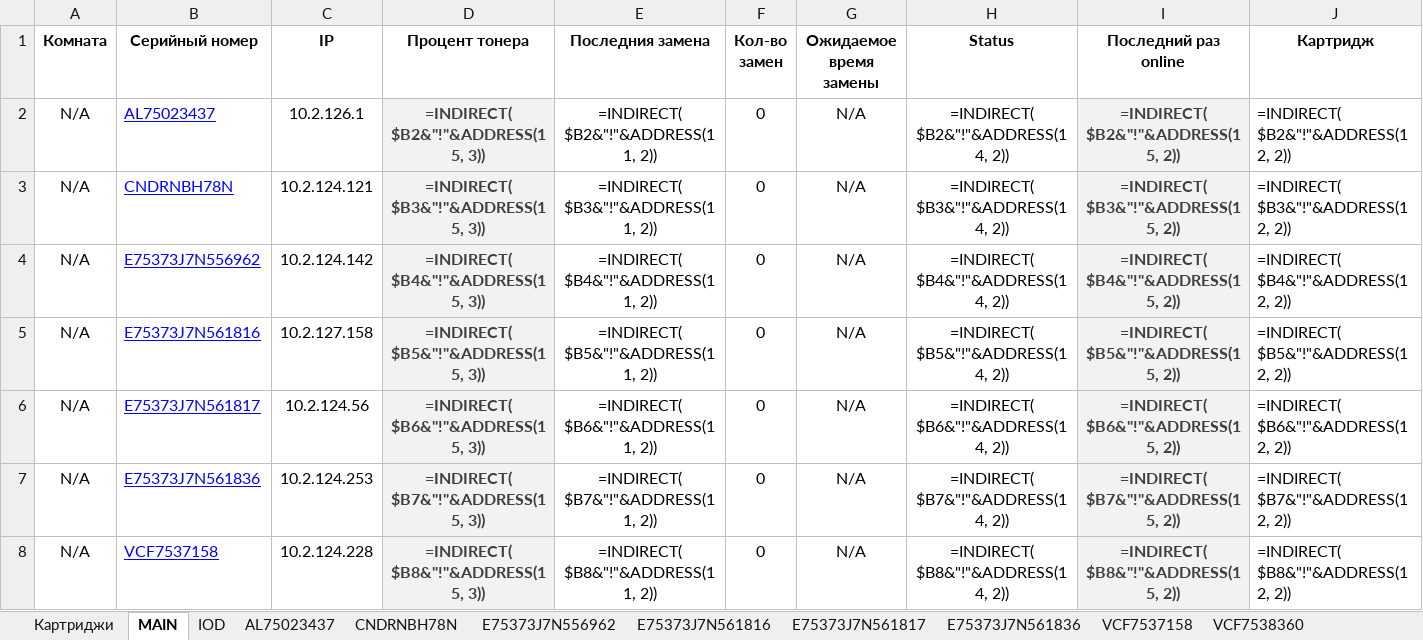
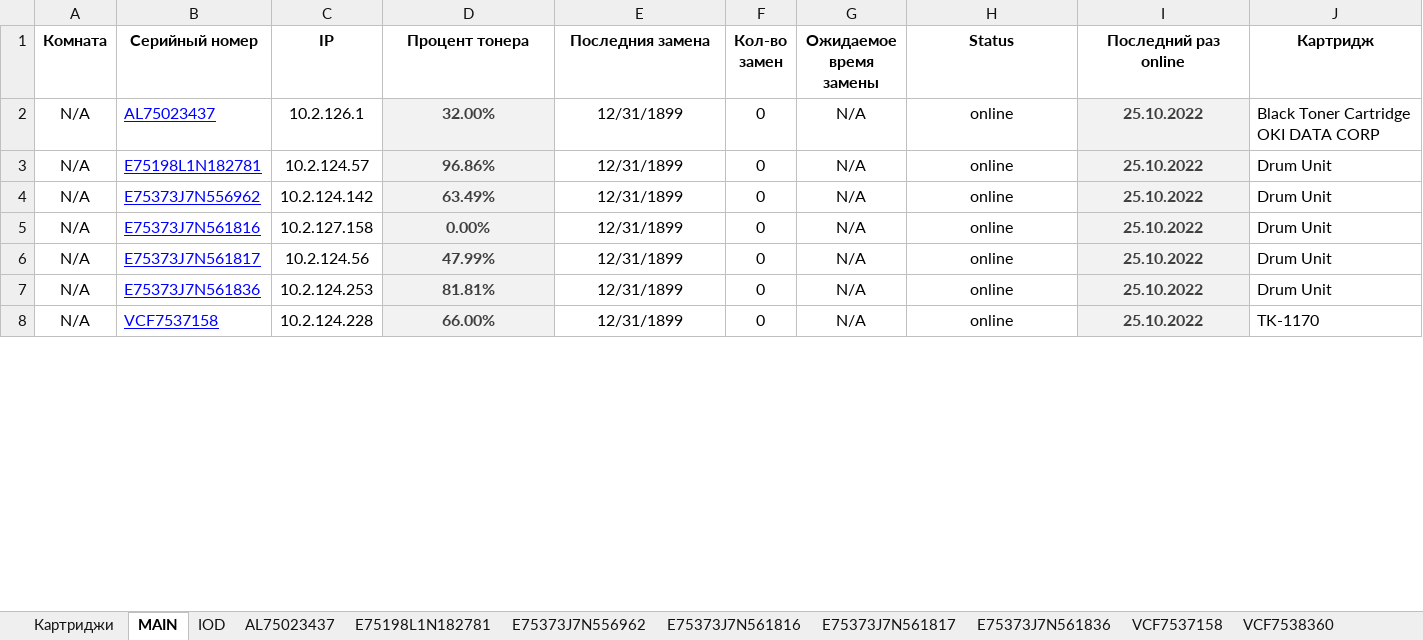
Before and after one commit to FlameDanita/PrinterMonitoring, an Excel workbook: printers.xlsx, sheet MAIN, drawn as a sheet; only a part is shown; values as stored, in another font and other column widths than the file's, no borders; formulas without a stored value are shown as written; conditional formats not drawn; removed rows and columns are numbered as before the commit, all else as after; the diff covers the shown part only; the diff names each change by its address in the sheet, - before the commit and + after, or states it on an @@ line.

```diff
--- a/printers.xlsx (sheet MAIN)
+++ b/printers.xlsx (sheet MAIN)
-D2 (Процент тонера): =INDIRECT( $B2&"!"&ADDRESS(15, 3))
+D2 (Процент тонера): 32.00%
-E2 (Последния замена): =INDIRECT( $B2&"!"&ADDRESS(11, 2))
+E2 (Последния замена): 12/31/1899
-H2 (Status): =INDIRECT( $B2&"!"&ADDRESS(14, 2))
+H2 (Status): online
-I2 (Последний раз online): =INDIRECT( $B2&"!"&ADDRESS(15, 2))
+I2 (Последний раз online): 25.10.2022
-J2 (Картридж): =INDIRECT( $B2&"!"&ADDRESS(12, 2))
+J2 (Картридж): Black Toner Cartridge OKI DATA CORP
-row 3: N/A | CNDRNBH78N | 10.2.124.121 | =INDIRECT( $B3&"!"&ADDRESS(15, 3)) | =INDIRECT( $B3&"!"&ADDRESS(11, 2)) | 0 | N/A | =INDIRECT( $B3&"!"&ADDRESS(14, 2)) | =INDIRECT( $B3&"!"&ADDRESS(15, 2)) | =INDIRECT( $B3&"!"&ADDRESS(12, 2))
+row 3: N/A | E75198L1N182781 | 10.2.124.57 | 96.86% | 12/31/1899 | 0 | N/A | online | 25.10.2022 | Drum Unit
-D4 (Процент тонера): =INDIRECT( $B4&"!"&ADDRESS(15, 3))
+D4 (Процент тонера): 63.49%
-E4 (Последния замена): =INDIRECT( $B4&"!"&ADDRESS(11, 2))
+E4 (Последния замена): 12/31/1899
-H4 (Status): =INDIRECT( $B4&"!"&ADDRESS(14, 2))
+H4 (Status): online
-I4 (Последний раз online): =INDIRECT( $B4&"!"&ADDRESS(15, 2))
+I4 (Последний раз online): 25.10.2022
-J4 (Картридж): =INDIRECT( $B4&"!"&ADDRESS(12, 2))
+J4 (Картридж): Drum Unit
-D5 (Процент тонера): =INDIRECT( $B5&"!"&ADDRESS(15, 3))
+D5 (Процент тонера): 0.00%
-E5 (Последния замена): =INDIRECT( $B5&"!"&ADDRESS(11, 2))
+E5 (Последния замена): 12/31/1899
-H5 (Status): =INDIRECT( $B5&"!"&ADDRESS(14, 2))
+H5 (Status): online
-I5 (Последний раз online): =INDIRECT( $B5&"!"&ADDRESS(15, 2))
+I5 (Последний раз online): 25.10.2022
-J5 (Картридж): =INDIRECT( $B5&"!"&ADDRESS(12, 2))
+J5 (Картридж): Drum Unit
-D6 (Процент тонера): =INDIRECT( $B6&"!"&ADDRESS(15, 3))
+D6 (Процент тонера): 47.99%
-E6 (Последния замена): =INDIRECT( $B6&"!"&ADDRESS(11, 2))
+E6 (Последния замена): 12/31/1899
-H6 (Status): =INDIRECT( $B6&"!"&ADDRESS(14, 2))
+H6 (Status): online
-I6 (Последний раз online): =INDIRECT( $B6&"!"&ADDRESS(15, 2))
+I6 (Последний раз online): 25.10.2022
-J6 (Картридж): =INDIRECT( $B6&"!"&ADDRESS(12, 2))
+J6 (Картридж): Drum Unit
-D7 (Процент тонера): =INDIRECT( $B7&"!"&ADDRESS(15, 3))
+D7 (Процент тонера): 81.81%
-E7 (Последния замена): =INDIRECT( $B7&"!"&ADDRESS(11, 2))
+E7 (Последния замена): 12/31/1899
-H7 (Status): =INDIRECT( $B7&"!"&ADDRESS(14, 2))
+H7 (Status): online
-I7 (Последний раз online): =INDIRECT( $B7&"!"&ADDRESS(15, 2))
+I7 (Последний раз online): 25.10.2022
-J7 (Картридж): =INDIRECT( $B7&"!"&ADDRESS(12, 2))
+J7 (Картридж): Drum Unit
-D8 (Процент тонера): =INDIRECT( $B8&"!"&ADDRESS(15, 3))
+D8 (Процент тонера): 66.00%
-E8 (Последния замена): =INDIRECT( $B8&"!"&ADDRESS(11, 2))
+E8 (Последния замена): 12/31/1899
-H8 (Status): =INDIRECT( $B8&"!"&ADDRESS(14, 2))
+H8 (Status): online
-I8 (Последний раз online): =INDIRECT( $B8&"!"&ADDRESS(15, 2))
+I8 (Последний раз online): 25.10.2022
-J8 (Картридж): =INDIRECT( $B8&"!"&ADDRESS(12, 2))
+J8 (Картридж): TK-1170
```
Also changed, not shown: 4 added rows, 4 removed rows and 70 edited cells elsewhere in this sheet, sheet Картриджи, sheet E75198L1N182781, sheet ZDP1BJAF80005JJ, sheet E75373J7N556962, sheet VCF7538372, sheet VCG8X00519, 21 more sheets, other sheet tabs, charts or pictures, 2 other files.
